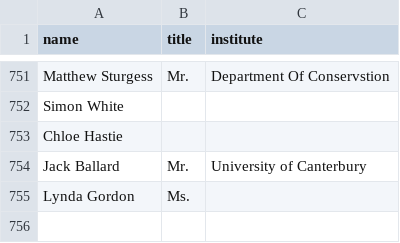
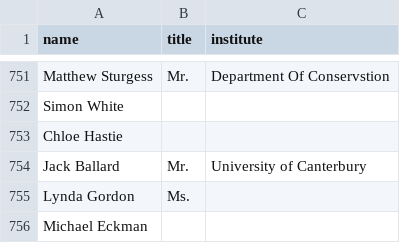
Before and after one commit to ClaxonNZ/ClaxonNZ.github.io, a CSV file: signatories/data/signatories.csv, drawn as a sheet; only a part is shown, gaps mark what is left out; the diff names each change by its address in the sheet, - before the commit and + after, or states it on an @@ line.

Commit message:
Updating signatories on 05 July 2019

```diff
--- a/signatories/data/signatories.csv
+++ b/signatories/data/signatories.csv
+row 756: Michael Eckman
```
